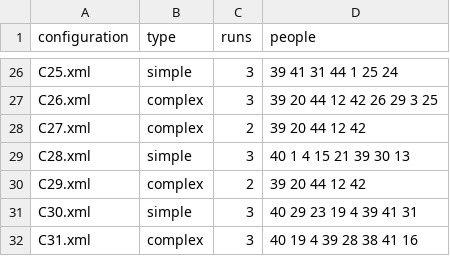
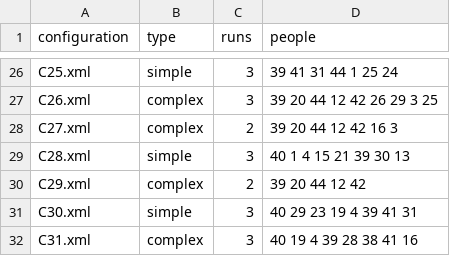
Before and after one commit to prashant-jayan21/minecraft-dialogue, a CSV file: build/install/Python_Examples/configs_db.csv, drawn as a sheet; only a part is shown, gaps mark what is left out; the diff covers the shown part only.

```diff
--- a/build/install/Python_Examples/configs_db.csv
+++ b/build/install/Python_Examples/configs_db.csv
@@ -27,3 +27,3 @@ C25.xml,simple,3,39 41 31 44 1 25 24
 C26.xml,complex,3,39 20 44 12 42 26 29 3 25
-C27.xml,complex,2,39 20 44 12 42
+C27.xml,complex,2,39 20 44 12 42 16 3
 C28.xml,simple,3,40 1 4 15 21 39 30 13
```
Also changed, not shown: 24 edited cells elsewhere in this file, 2 other files.
